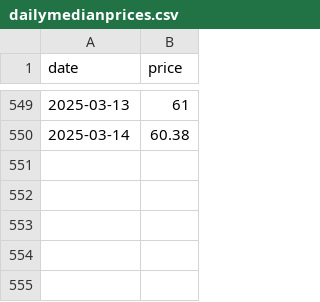
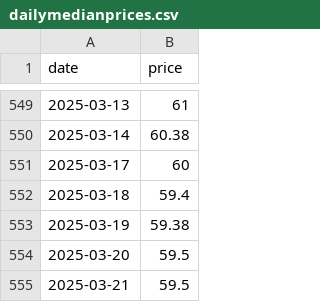
Before and after one commit to theecanmole/emstradepoint-new-zealand-emission-unit-prices, a CSV file: dailymedianprices.csv, drawn as a sheet; only a part is shown, gaps mark what is left out.

```diff
--- a/dailymedianprices.csv
+++ b/dailymedianprices.csv
@@ -550 +550,6 @@
 2025-03-14,60.38
+2025-03-17,60
+2025-03-18,59.4
+2025-03-19,59.38
+2025-03-20,59.5
+2025-03-21,59.5
```
Also changed, not shown: uniquetrades.csv, 5 other files.
